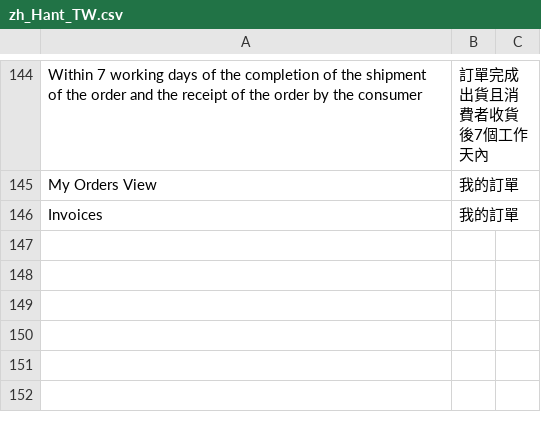
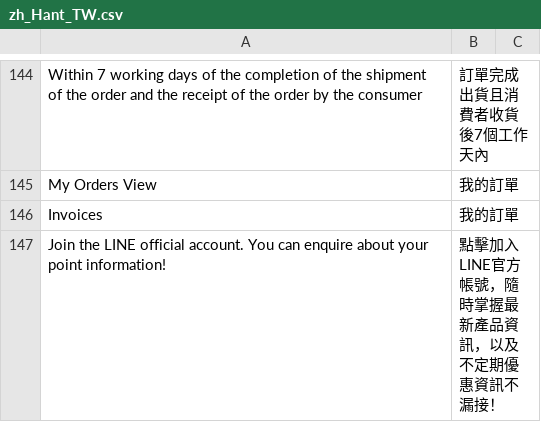
Before and after one commit to congvt305/staging-twap, a CSV file: app/design/frontend/AmorePacific/sulwhasoo/i18n/zh_Hant_TW.csv, drawn as a sheet; only a part is shown, gaps mark what is left out; the diff names each change by its address in the sheet, - before the commit and + after, or states it on an @@ line.

Commit message:
VNMGDC-38 Modify the sentence at the left of customer account dashboard

```diff
--- a/app/design/frontend/AmorePacific/sulwhasoo/i18n/zh_Hant_TW.csv
+++ b/app/design/frontend/AmorePacific/sulwhasoo/i18n/zh_Hant_TW.csv
+row 147: Join the LINE official account. You can enquire about your point information! | 點擊加入LINE官方帳號，隨時掌握最新產品資訊，以及不定期優惠資訊不漏接！
```
Also changed, not shown: 1 other file.
